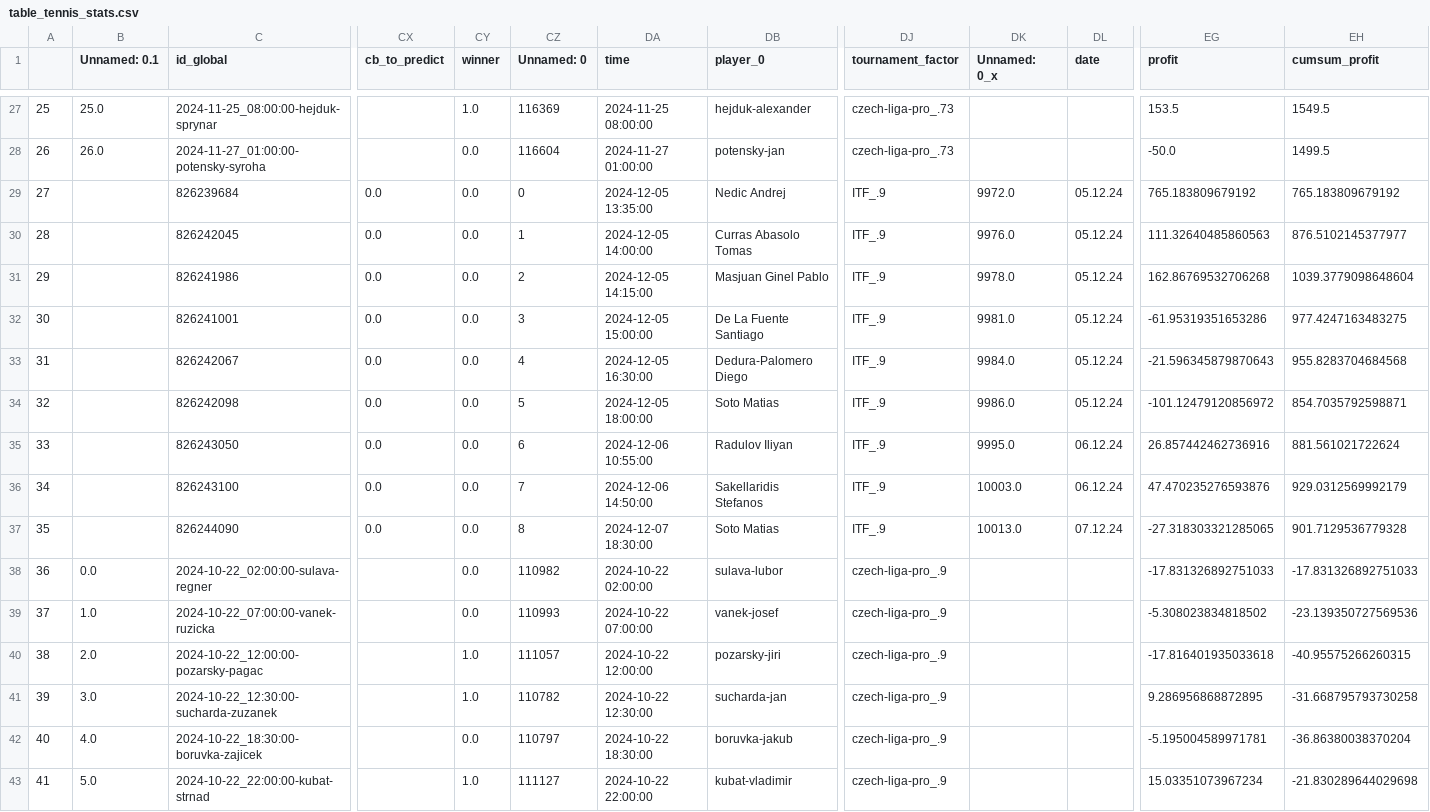
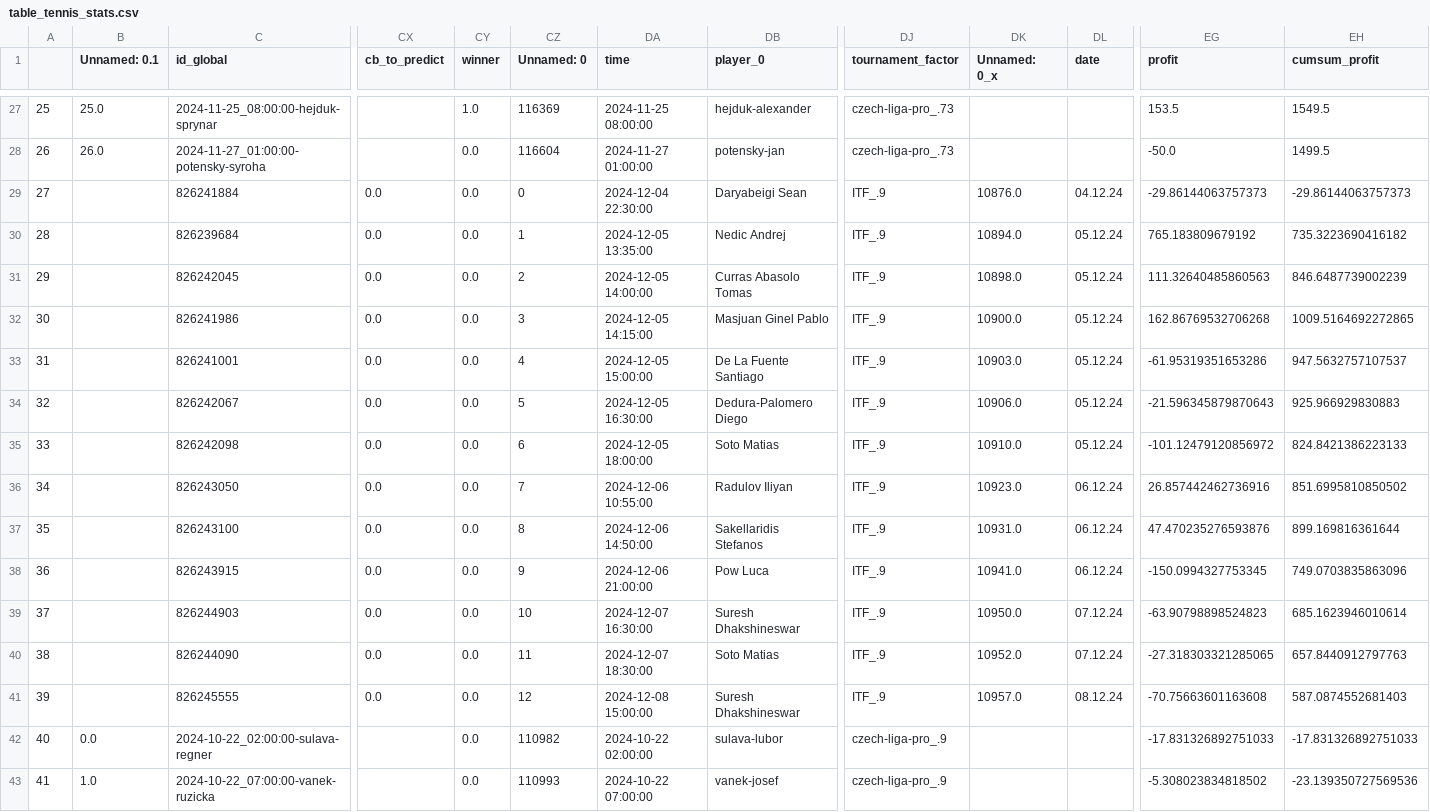
Before and after one commit to abelarregui/faustostats, a CSV file: faustostats/data/db/table_tennis_stats.csv, drawn as a sheet; only a part is shown, gaps mark what is left out; the shorter side is filled out with more unchanged rows; addresses are those after the commit; rows hold the shown columns only; the diff names each change by its address in the sheet, - before the commit and + after, or states it on an @@ line.

Commit message:
Add new stats

```diff
--- a/faustostats/data/db/table_tennis_stats.csv
+++ b/faustostats/data/db/table_tennis_stats.csv
+row 29: 27 |  | 826241884 | 0.0 | 0.0 | 0 | 2024-12-04 22:30:00 | Daryabeigi Sean | ITF_.9 | 10876.0 | 04.12.24 | -29.86144063757373 | -29.86144063757373
@@ column A renumbered from row 30 down @@
-CZ30 (Unnamed: 0): 0
+CZ30 (Unnamed: 0): 1
-DK30 (Unnamed: 0_x): 9972.0
+DK30 (Unnamed: 0_x): 10894.0
-EH30 (cumsum_profit): 765.183809679192
+EH30 (cumsum_profit): 735.3223690416182
-CZ31 (Unnamed: 0): 1
+CZ31 (Unnamed: 0): 2
-DK31 (Unnamed: 0_x): 9976.0
+DK31 (Unnamed: 0_x): 10898.0
-EH31 (cumsum_profit): 876.5102145377977
+EH31 (cumsum_profit): 846.6487739002239
-CZ32 (Unnamed: 0): 2
+CZ32 (Unnamed: 0): 3
-DK32 (Unnamed: 0_x): 9978.0
+DK32 (Unnamed: 0_x): 10900.0
-EH32 (cumsum_profit): 1039.3779098648604
+EH32 (cumsum_profit): 1009.5164692272865
-CZ33 (Unnamed: 0): 3
+CZ33 (Unnamed: 0): 4
-DK33 (Unnamed: 0_x): 9981.0
+DK33 (Unnamed: 0_x): 10903.0
-EH33 (cumsum_profit): 977.4247163483275
+EH33 (cumsum_profit): 947.5632757107537
-CZ34 (Unnamed: 0): 4
+CZ34 (Unnamed: 0): 5
-DK34 (Unnamed: 0_x): 9984.0
+DK34 (Unnamed: 0_x): 10906.0
-EH34 (cumsum_profit): 955.8283704684568
+EH34 (cumsum_profit): 925.966929830883
-CZ35 (Unnamed: 0): 5
+CZ35 (Unnamed: 0): 6
-DK35 (Unnamed: 0_x): 9986.0
+DK35 (Unnamed: 0_x): 10910.0
-EH35 (cumsum_profit): 854.7035792598871
+EH35 (cumsum_profit): 824.8421386223133
-CZ36 (Unnamed: 0): 6
+CZ36 (Unnamed: 0): 7
-DK36 (Unnamed: 0_x): 9995.0
+DK36 (Unnamed: 0_x): 10923.0
-EH36 (cumsum_profit): 881.561021722624
+EH36 (cumsum_profit): 851.6995810850502
-CZ37 (Unnamed: 0): 7
+CZ37 (Unnamed: 0): 8
-DK37 (Unnamed: 0_x): 10003.0
+DK37 (Unnamed: 0_x): 10931.0
-EH37 (cumsum_profit): 929.0312569992179
+EH37 (cumsum_profit): 899.169816361644
+row 38: 36 |  | 826243915 | 0.0 | 0.0 | 9 | 2024-12-06 21:00:00 | Pow Luca | ITF_.9 | 10941.0 | 06.12.24 | -150.0994327753345 | 749.0703835863096
+row 39: 37 |  | 826244903 | 0.0 | 0.0 | 10 | 2024-12-07 16:30:00 | Suresh Dhakshineswar | ITF_.9 | 10950.0 | 07.12.24 | -63.90798898524823 | 685.1623946010614
-CZ40 (Unnamed: 0): 8
+CZ40 (Unnamed: 0): 11
-DK40 (Unnamed: 0_x): 10013.0
+DK40 (Unnamed: 0_x): 10952.0
-EH40 (cumsum_profit): 901.7129536779328
+EH40 (cumsum_profit): 657.8440912797763
+row 41: 39 |  | 826245555 | 0.0 | 0.0 | 12 | 2024-12-08 15:00:00 | Suresh Dhakshineswar | ITF_.9 | 10957.0 | 08.12.24 | -70.75663601163608 | 587.0874552681403
```
